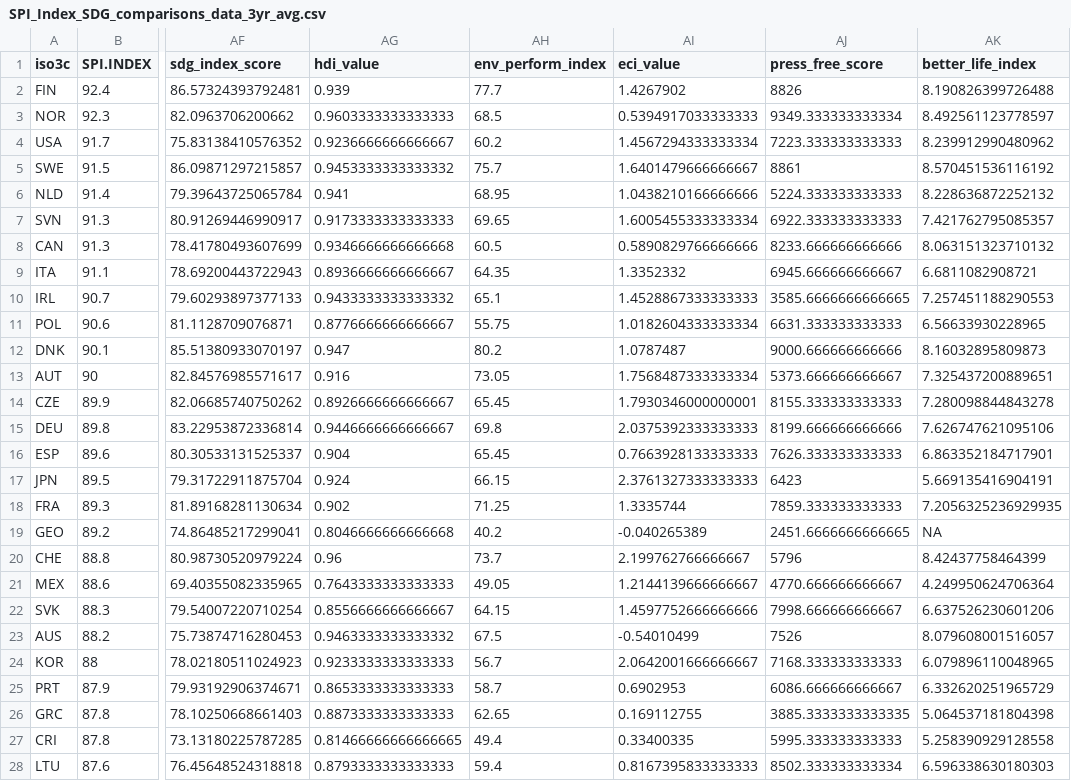
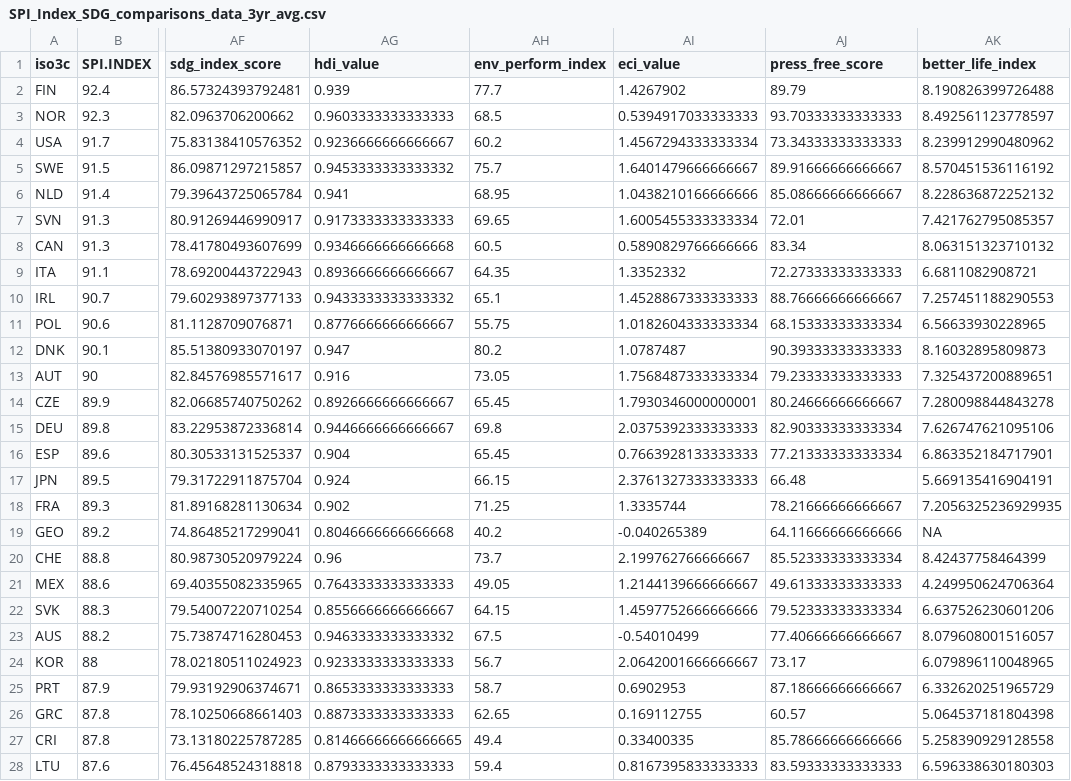
Before and after one commit to stacybri/SPI_literature_review_replication, a CSV file: 03_output/SPI_Index_SDG_comparisons_data_3yr_avg.csv, drawn as a sheet; only a part is shown, gaps mark what is left out; the diff covers the shown part only; the diff names each change by its address in the sheet, - before the commit and + after, or states it on an @@ line.

```diff
--- a/03_output/SPI_Index_SDG_comparisons_data_3yr_avg.csv
+++ b/03_output/SPI_Index_SDG_comparisons_data_3yr_avg.csv
-AJ2 (press_free_score): 8826
+AJ2 (press_free_score): 89.79
-AJ3 (press_free_score): 9349.333333333334
+AJ3 (press_free_score): 93.70333333333333
-AJ4 (press_free_score): 7223.333333333333
+AJ4 (press_free_score): 73.34333333333333
-AJ5 (press_free_score): 8861
+AJ5 (press_free_score): 89.91666666666667
-AJ6 (press_free_score): 5224.333333333333
+AJ6 (press_free_score): 85.08666666666667
-AJ7 (press_free_score): 6922.333333333333
+AJ7 (press_free_score): 72.01
-AJ8 (press_free_score): 8233.666666666666
+AJ8 (press_free_score): 83.34
-AJ9 (press_free_score): 6945.666666666667
+AJ9 (press_free_score): 72.27333333333333
-AJ10 (press_free_score): 3585.6666666666665
+AJ10 (press_free_score): 88.76666666666667
-AJ11 (press_free_score): 6631.333333333333
+AJ11 (press_free_score): 68.15333333333334
-AJ12 (press_free_score): 9000.666666666666
+AJ12 (press_free_score): 90.39333333333333
-AJ13 (press_free_score): 5373.666666666667
+AJ13 (press_free_score): 79.23333333333333
-AJ14 (press_free_score): 8155.333333333333
+AJ14 (press_free_score): 80.24666666666667
-AJ15 (press_free_score): 8199.666666666666
+AJ15 (press_free_score): 82.90333333333334
-AJ16 (press_free_score): 7626.333333333333
+AJ16 (press_free_score): 77.21333333333334
-AJ17 (press_free_score): 6423
+AJ17 (press_free_score): 66.48
-AJ18 (press_free_score): 7859.333333333333
+AJ18 (press_free_score): 78.21666666666667
-AJ19 (press_free_score): 2451.6666666666665
+AJ19 (press_free_score): 64.11666666666666
-AJ20 (press_free_score): 5796
+AJ20 (press_free_score): 85.52333333333334
-AJ21 (press_free_score): 4770.666666666667
+AJ21 (press_free_score): 49.61333333333333
-AJ22 (press_free_score): 7998.666666666667
+AJ22 (press_free_score): 79.52333333333334
-AJ23 (press_free_score): 7526
+AJ23 (press_free_score): 77.40666666666667
-AJ24 (press_free_score): 7168.333333333333
+AJ24 (press_free_score): 73.17
-AJ25 (press_free_score): 6086.666666666667
+AJ25 (press_free_score): 87.18666666666667
-AJ26 (press_free_score): 3885.3333333333335
+AJ26 (press_free_score): 60.57
-AJ27 (press_free_score): 5995.333333333333
+AJ27 (press_free_score): 85.78666666666666
-AJ28 (press_free_score): 8502.333333333334
+AJ28 (press_free_score): 83.59333333333333
```
Also changed, not shown: 151 edited cells elsewhere in this file, 03_output/SPI_Index_SDG_comparisons_data.csv, 03_output/SPI_Index_SDG_comparisons_data_2yr_avg.csv, 15 other files.
